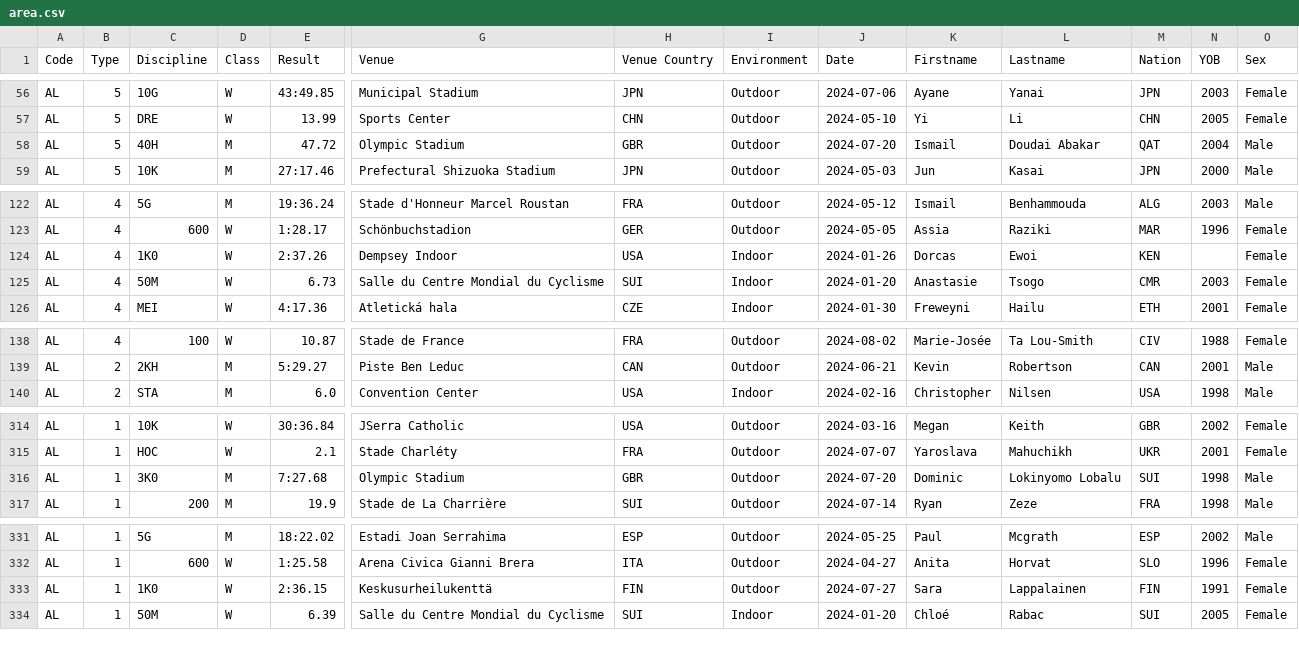
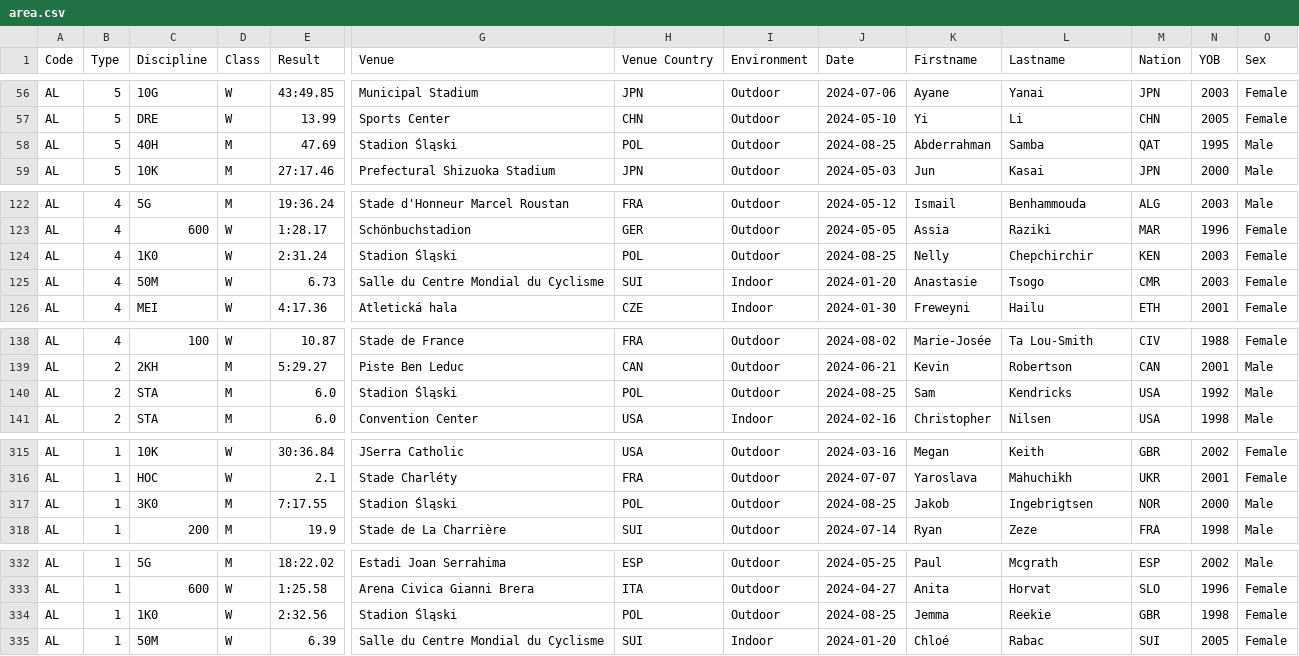
Before and after one commit to nimarion/records, a CSV file: leads/senior/area.csv, drawn as a sheet; only a part is shown, gaps mark what is left out; addresses are those after the commit; rows hold the shown columns only; the diff covers the shown part only; the diff names each change by its address in the sheet, - before the commit and + after, or states it on an @@ line.

```diff
--- a/leads/senior/area.csv
+++ b/leads/senior/area.csv
-E58 (Result): 47.72
+E58 (Result): 47.69
-G58 (Venue): Olympic Stadium
+G58 (Venue): Stadion Śląski
-H58 (Venue Country): GBR
+H58 (Venue Country): POL
-J58 (Date): 2024-07-20
+J58 (Date): 2024-08-25
-K58 (Firstname): Ismail
+K58 (Firstname): Abderrahman
-L58 (Lastname): Doudai Abakar
+L58 (Lastname): Samba
-N58 (YOB): 2004
+N58 (YOB): 1995
-E124 (Result): 2:37.26
+E124 (Result): 2:31.24
-G124 (Venue): Dempsey Indoor
+G124 (Venue): Stadion Śląski
-H124 (Venue Country): USA
+H124 (Venue Country): POL
-I124 (Environment): Indoor
+I124 (Environment): Outdoor
-J124 (Date): 2024-01-26
+J124 (Date): 2024-08-25
-K124 (Firstname): Dorcas
+K124 (Firstname): Nelly
-L124 (Lastname): Ewoi
+L124 (Lastname): Chepchirchir
-N124 (YOB): (empty)
+N124 (YOB): 2003
+row 140: AL | 2 | STA | M | 6.0 | Stadion Śląski | POL | Outdoor | 2024-08-25 | Sam | Kendricks | USA | 1992 | Male
-E317 (Result): 7:27.68
+E317 (Result): 7:17.55
-G317 (Venue): Olympic Stadium
+G317 (Venue): Stadion Śląski
-H317 (Venue Country): GBR
+H317 (Venue Country): POL
-J317 (Date): 2024-07-20
+J317 (Date): 2024-08-25
-K317 (Firstname): Dominic
+K317 (Firstname): Jakob
-L317 (Lastname): Lokinyomo Lobalu
+L317 (Lastname): Ingebrigtsen
-M317 (Nation): SUI
+M317 (Nation): NOR
-N317 (YOB): 1998
+N317 (YOB): 2000
-E334 (Result): 2:36.15
+E334 (Result): 2:32.56
-G334 (Venue): Keskusurheilukenttä
+G334 (Venue): Stadion Śląski
-H334 (Venue Country): FIN
+H334 (Venue Country): POL
-J334 (Date): 2024-07-27
+J334 (Date): 2024-08-25
-K334 (Firstname): Sara
+K334 (Firstname): Jemma
-L334 (Lastname): Lappalainen
+L334 (Lastname): Reekie
-M334 (Nation): FIN
+M334 (Nation): GBR
-N334 (YOB): 1991
+N334 (YOB): 1998
```
Also changed, not shown: 15 edited cells elsewhere in this file, leads/senior/world.csv.
